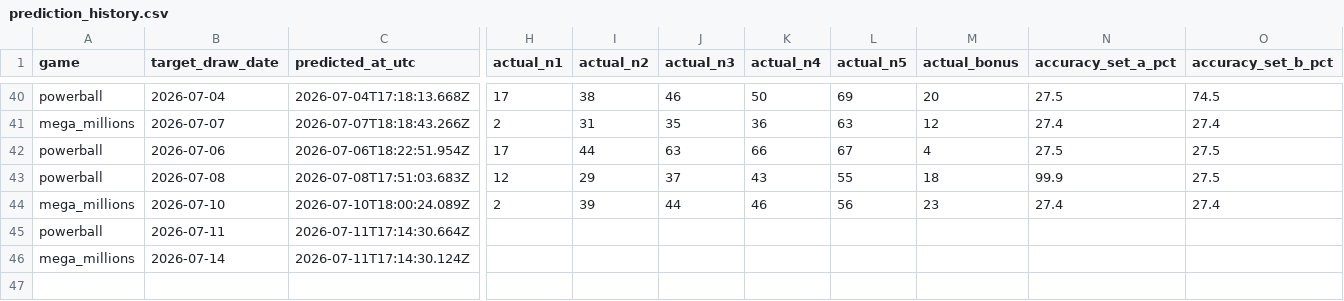
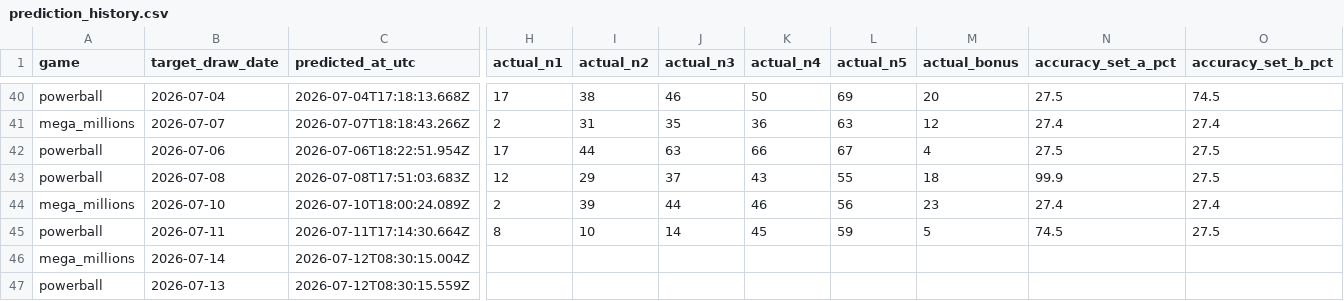
Before and after one commit to currygohan/currygohan-predictor, a CSV file: data/prediction_history.csv, drawn as a sheet; only a part is shown, gaps mark what is left out; rows hold the shown columns only; the diff covers the shown part only; the diff names each change by its address in the sheet, - before the commit and + after, or states it on an @@ line.

```diff
--- a/data/prediction_history.csv
+++ b/data/prediction_history.csv
-H45 (actual_n1): (empty)
+H45 (actual_n1): 8
-I45 (actual_n2): (empty)
+I45 (actual_n2): 10
-J45 (actual_n3): (empty)
+J45 (actual_n3): 14
-K45 (actual_n4): (empty)
+K45 (actual_n4): 45
-L45 (actual_n5): (empty)
+L45 (actual_n5): 59
-M45 (actual_bonus): (empty)
+M45 (actual_bonus): 5
-N45 (accuracy_set_a_pct): (empty)
+N45 (accuracy_set_a_pct): 74.5
-O45 (accuracy_set_b_pct): (empty)
+O45 (accuracy_set_b_pct): 27.5
-C46 (predicted_at_utc): 2026-07-11T17:14:30.124Z
+C46 (predicted_at_utc): 2026-07-12T08:30:15.004Z
+row 47: powerball | 2026-07-13 | 2026-07-12T08:30:15.559Z
```
Also changed, not shown: 8 edited cells elsewhere in this file, data/powerball.csv.
